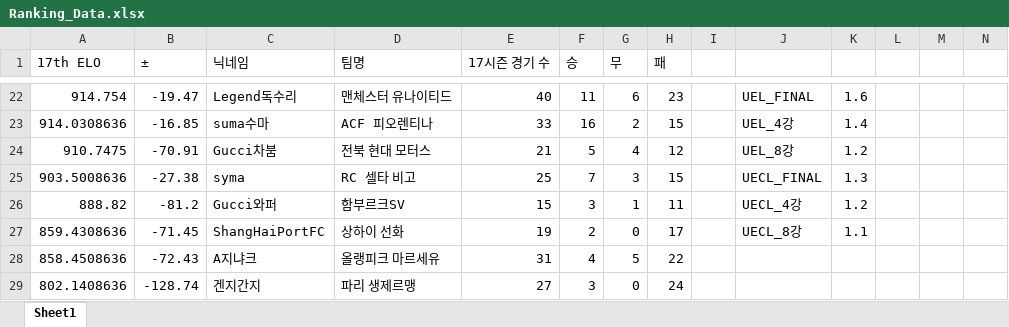
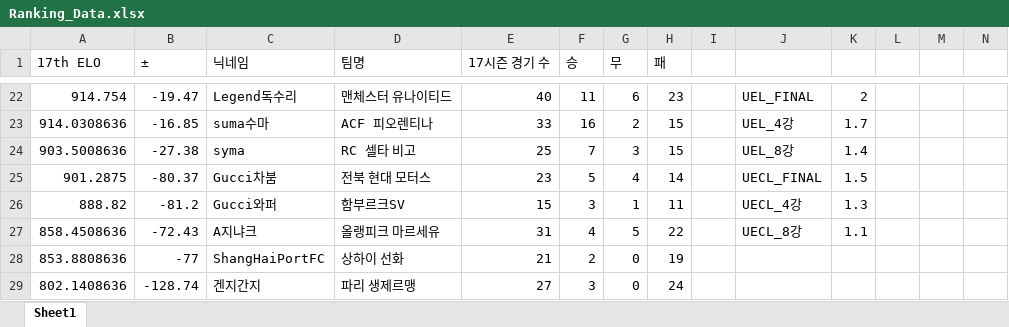
Before and after one commit to xldyxl/AllStar-Ranking-ELO-, an Excel workbook: Ranking_Data.xlsx, sheet Sheet1, drawn as a sheet; only a part is shown, gaps mark what is left out; values as stored, in another font and other column widths than the file's, no borders; removed rows and columns are numbered as before the commit, all else as after; rows hold the shown columns only; the diff covers the shown part only; the diff names each change by its address in the sheet, - before the commit and + after, or states it on an @@ line.

```diff
--- a/Ranking_Data.xlsx (sheet Sheet1)
+++ b/Ranking_Data.xlsx (sheet Sheet1)
-K22: 1.6
+K22: 2
-K23: 1.4
+K23: 1.7
-row 24: 910.7475 | -70.91 | Gucci차붐 | 전북 현대 모터스 | 21 | 5 | 4 | 12 |  | UEL_8강 | 1.2
-J24: UECL_FINAL
+J24: UEL_8강
-K24: 1.3
+K24: 1.4
+row 25: 901.2875 | -80.37 | Gucci차붐 | 전북 현대 모터스 | 23 | 5 | 4 | 14 |  | UECL_FINAL | 1.5
-K26: 1.2
+K26: 1.3
-row 27: 859.4308636 | -71.45 | ShangHaiPortFC | 상하이 선화 | 19 | 2 | 0 | 17 |  | UECL_8강 | 1.1
-J27: (empty)
+J27: UECL_8강
-K27: (empty)
+K27: 1.1
+row 28: 853.8808636 | -77 | ShangHaiPortFC | 상하이 선화 | 21 | 2 | 0 | 19
```
Also changed, not shown: 4 added rows, 4 removed rows and 26 edited cells elsewhere in this sheet.
